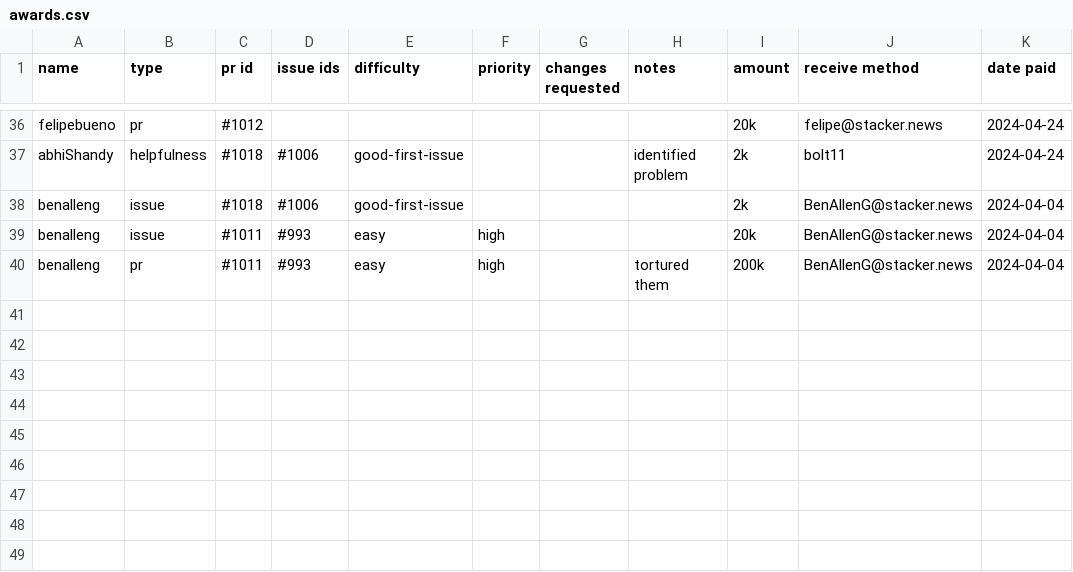
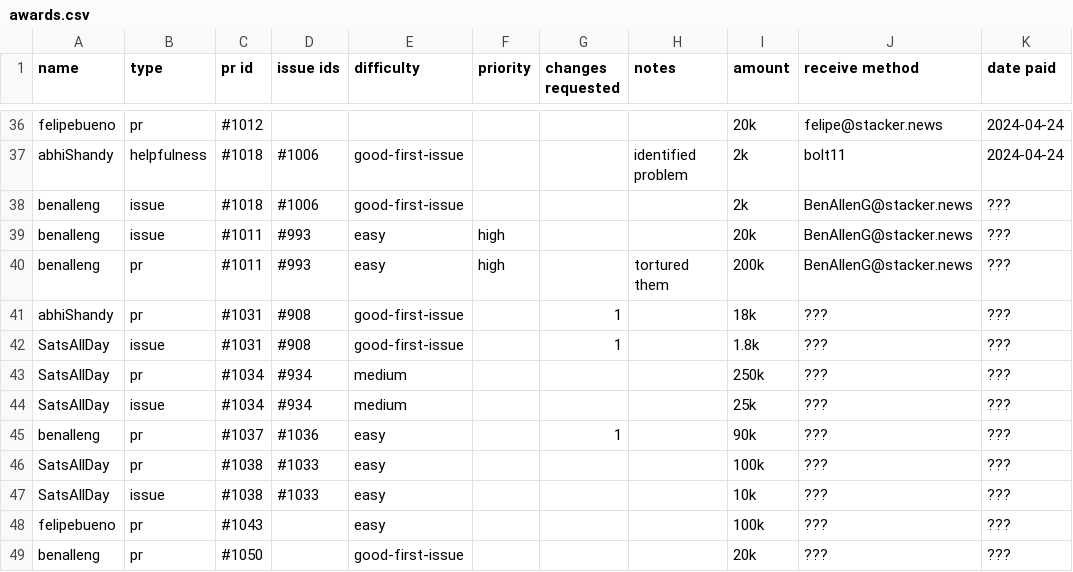
Before and after one commit to stackernews/stacker.news, a CSV file: awards.csv, drawn as a sheet; only a part is shown, gaps mark what is left out.

Commit message:
Update awards.csv

```diff
--- a/awards.csv
+++ b/awards.csv
@@ -37,4 +37,13 @@ felipebueno,pr,#1012,,,,,,20k,felipe@stacker.news,2024-04-24
 abhiShandy,helpfulness,#1018,#1006,good-first-issue,,,identified problem,2k,bolt11,2024-04-24
-benalleng,issue,#1018,#1006,good-first-issue,,,,2k,BenAllenG@stacker.news,2024-04-04
-benalleng,issue,#1011,#993,easy,high,,,20k,BenAllenG@stacker.news,2024-04-04
-benalleng,pr,#1011,#993,easy,high,,tortured them,200k,BenAllenG@stacker.news,2024-04-04
+benalleng,issue,#1018,#1006,good-first-issue,,,,2k,BenAllenG@stacker.news,???
+benalleng,issue,#1011,#993,easy,high,,,20k,BenAllenG@stacker.news,???
+benalleng,pr,#1011,#993,easy,high,,tortured them,200k,BenAllenG@stacker.news,???
+abhiShandy,pr,#1031,#908,good-first-issue,,1,,18k,???,???
+SatsAllDay,issue,#1031,#908,good-first-issue,,1,,1.8k,???,???
+SatsAllDay,pr,#1034,#934,medium,,,,250k,???,???
+SatsAllDay,issue,#1034,#934,medium,,,,25k,???,???
+benalleng,pr,#1037,#1036,easy,,1,,90k,???,???
+SatsAllDay,pr,#1038,#1033,easy,,,,100k,???,???
+SatsAllDay,issue,#1038,#1033,easy,,,,10k,???,???
+felipebueno,pr,#1043,,easy,,,,100k,???,???
+benalleng,pr,#1050,,good-first-issue,,,,20k,???,???
```
